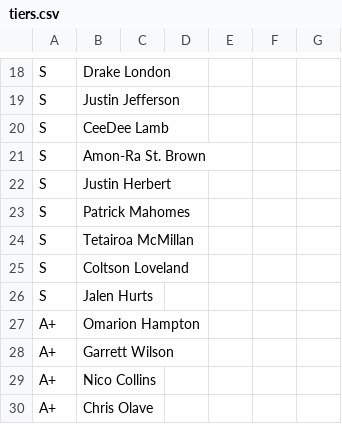
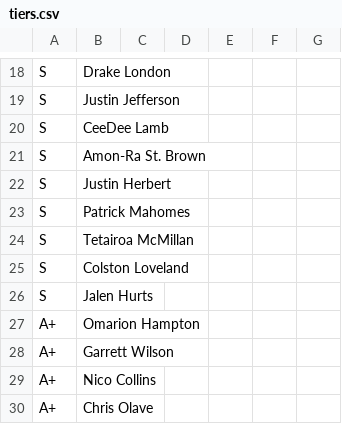
Before and after one commit to ElNostraThomas/FPTS-Tiers-Standalone, a CSV file: data/source/tiers/tiers.csv, drawn as a sheet; only a part is shown, gaps mark what is left out.

```diff
--- a/data/source/tiers/tiers.csv
+++ b/data/source/tiers/tiers.csv
@@ -24,3 +24,3 @@ S,Patrick Mahomes,,,,,
 S,Tetairoa McMillan,,,,,
-S,Coltson Loveland,,,,,
+S,Colston Loveland,,,,,
 S,Jalen Hurts,,,,,
```
Also changed, not shown: 3 other files.
